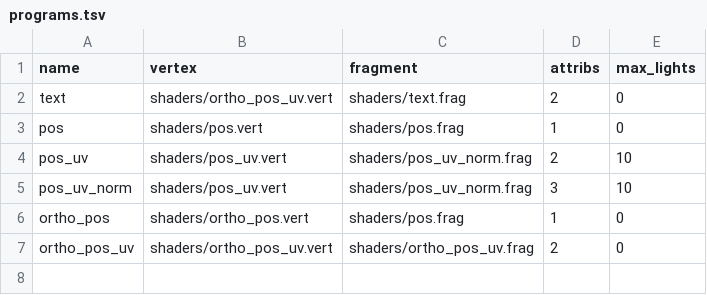
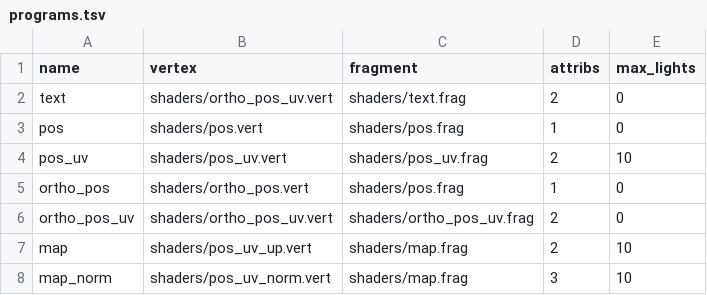
Before and after one commit to ololoken/emptyclip, a TSV file: working/tables/programs.tsv, drawn as a sheet.

Commit message:
added light attenuation and fixed various lighting issues

```diff
--- a/working/tables/programs.tsv
+++ b/working/tables/programs.tsv
@@ -3,5 +3,6 @@ text	shaders/ortho_pos_uv.vert	shaders/text.frag	2	0
 pos	shaders/pos.vert	shaders/pos.frag	1	0
-pos_uv	shaders/pos_uv.vert	shaders/pos_uv_norm.frag	2	10
-pos_uv_norm	shaders/pos_uv.vert	shaders/pos_uv_norm.frag	3	10
+pos_uv	shaders/pos_uv.vert	shaders/pos_uv.frag	2	10
 ortho_pos	shaders/ortho_pos.vert	shaders/pos.frag	1	0
 ortho_pos_uv	shaders/ortho_pos_uv.vert	shaders/ortho_pos_uv.frag	2	0
+map	shaders/pos_uv_up.vert	shaders/map.frag	2	10
+map_norm	shaders/pos_uv_norm.vert	shaders/map.frag	3	10
```
Also changed, not shown: 18 other files.
